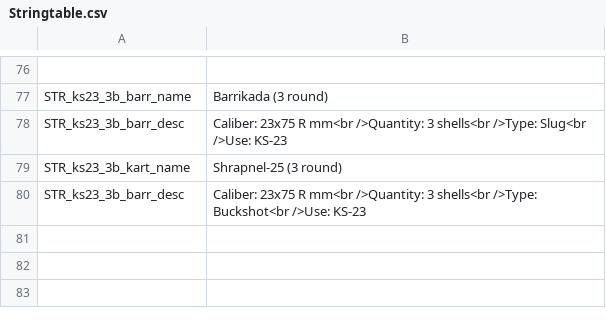
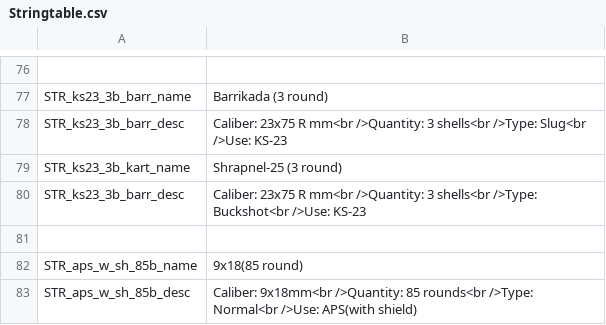
Before and after one commit to Tinter/RusWepPack, a CSV file: wpn_r_f_cnfg/Stringtable.csv, drawn as a sheet; only a part is shown, gaps mark what is left out; the diff names each change by its address in the sheet, - before the commit and + after, or states it on an @@ line.

Commit message:
APS+Shield

```diff
--- a/wpn_r_f_cnfg/Stringtable.csv
+++ b/wpn_r_f_cnfg/Stringtable.csv
+row 81: (empty)
+row 82: STR_aps_w_sh_85b_name | 9x18(85 round)
+row 83: STR_aps_w_sh_85b_desc | Caliber: 9x18mm<br />Quantity: 85 rounds<br />Type: Normal<br />Use: APS(with shield)
```
Also changed, not shown: wpn_r_f6/Stringtable.csv, 20 other files.
